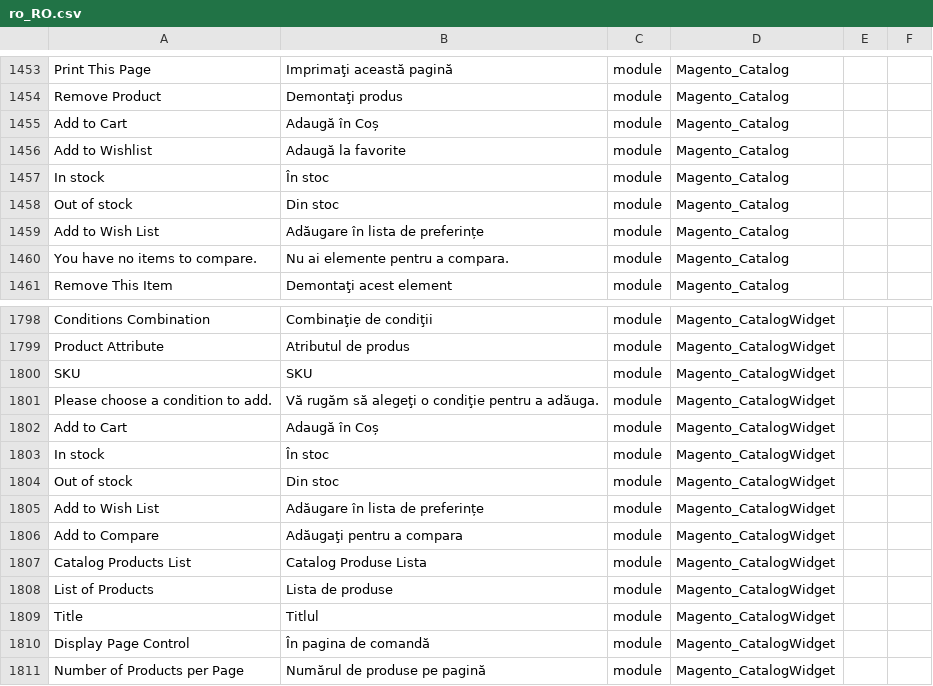
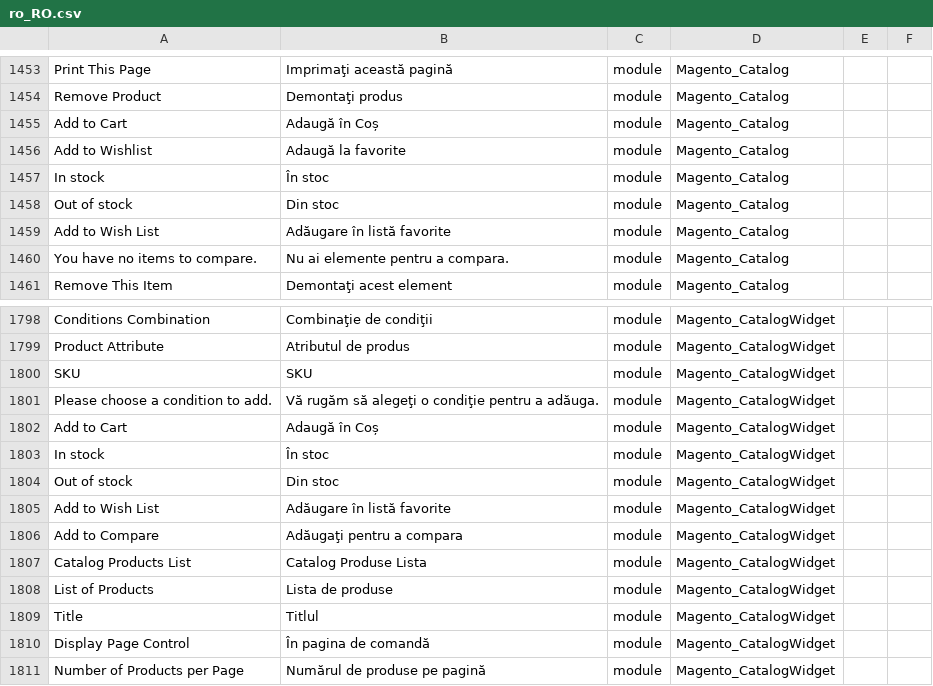
Before and after one commit to filipac/magento2-language-ro_ro, a CSV file: ro_RO.csv, drawn as a sheet; only a part is shown, gaps mark what is left out; the diff names each change by its address in the sheet, - before the commit and + after, or states it on an @@ line.

Commit message:
traduceri la "lista favorite"

```diff
--- a/ro_RO.csv
+++ b/ro_RO.csv
-B1459: Adăugare în lista de preferințe
+B1459: Adăugare în listă favorite
-B1805: Adăugare în lista de preferințe
+B1805: Adăugare în listă favorite
```
